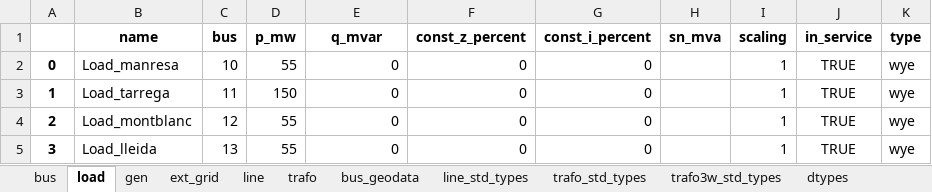
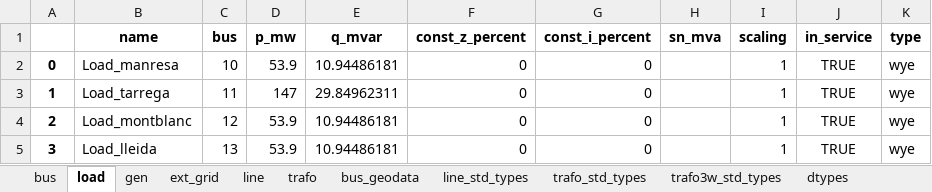
Before and after one commit to javiBajoCero/MUSAE_smart_grids, an Excel workbook: group2 project/exported_real_net_to_excel.xlsx, sheet load, drawn as a sheet; values as stored, in another font and other column widths than the file's, no borders; the diff names each change by its address in the sheet, - before the commit and + after, or states it on an @@ line.

```diff
--- a/group2 project/exported_real_net_to_excel.xlsx (sheet load)
+++ b/group2 project/exported_real_net_to_excel.xlsx (sheet load)
-D2 (p_mw): 55
+D2 (p_mw): 53.9
-E2 (q_mvar): 0
+E2 (q_mvar): 10.94486181
-D3 (p_mw): 150
+D3 (p_mw): 147
-E3 (q_mvar): 0
+E3 (q_mvar): 29.84962311
-D4:D5 (p_mw): 55
+D4:D5 (p_mw): 53.9
-E4:E5 (q_mvar): 0
+E4:E5 (q_mvar): 10.94486181
```
Also changed, not shown: Lab3 - Timeseries powerflow/results/res_bus/vm_pu.xlsx, Lab3 - Timeseries powerflow/results/res_gen/p_mw.xlsx, 21 other files.
